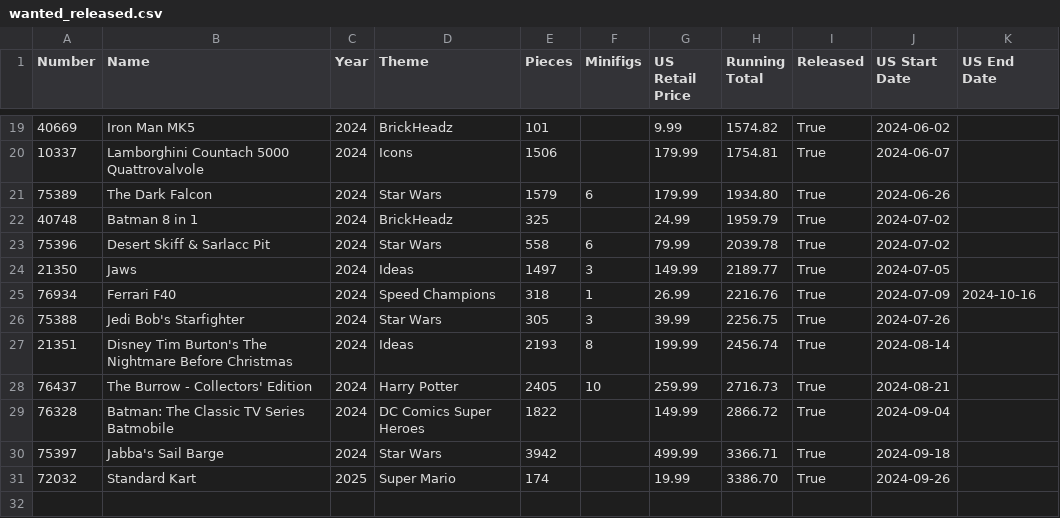
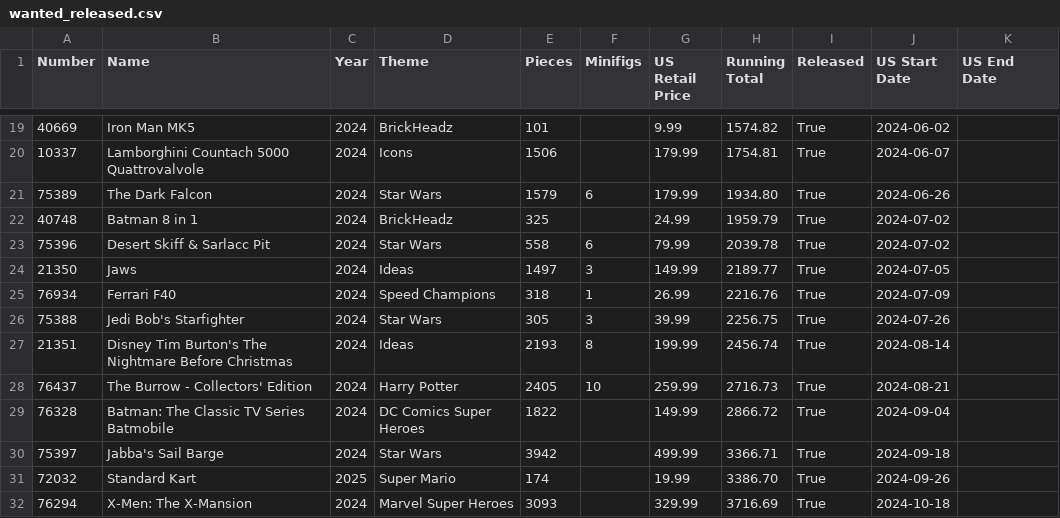
Before and after one commit to schultzy51/brickset, a CSV file: lists/wanted_released.csv, drawn as a sheet; only a part is shown, gaps mark what is left out.

```diff
--- a/lists/wanted_released.csv
+++ b/lists/wanted_released.csv
@@ -24,3 +24,3 @@ Number,Name,Year,Theme,Pieces,Minifigs,US Retail Price,Running Total,Released,US
 21350,Jaws,2024,Ideas,1497,3,149.99,2189.77,True,2024-07-05,
-76934,Ferrari F40,2024,Speed Champions,318,1,26.99,2216.76,True,2024-07-09,2024-10-16
+76934,Ferrari F40,2024,Speed Champions,318,1,26.99,2216.76,True,2024-07-09,
 75388,Jedi Bob's Starfighter,2024,Star Wars,305,3,39.99,2256.75,True,2024-07-26,
@@ -31 +31,2 @@ Number,Name,Year,Theme,Pieces,Minifigs,US Retail Price,Running Total,Released,US
 72032,Standard Kart,2025,Super Mario,174,,19.99,3386.70,True,2024-09-26,
+76294,X-Men: The X-Mansion,2024,Marvel Super Heroes,3093,,329.99,3716.69,True,2024-10-18,
```
Also changed, not shown: lists/wanted.csv, 3 other files.
